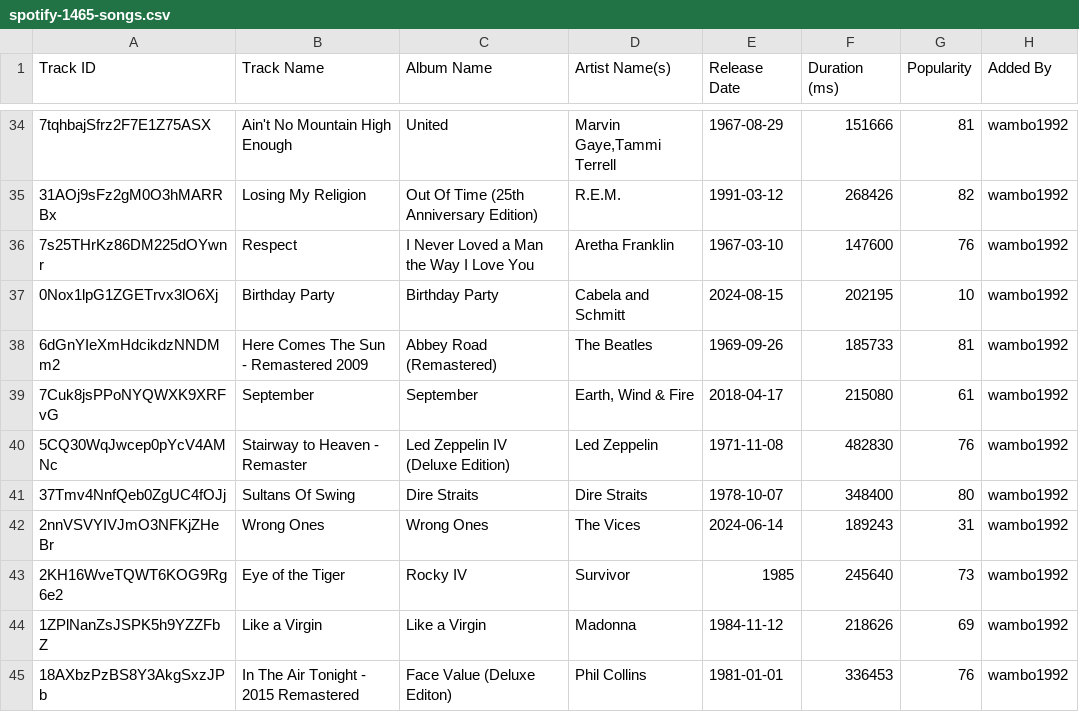
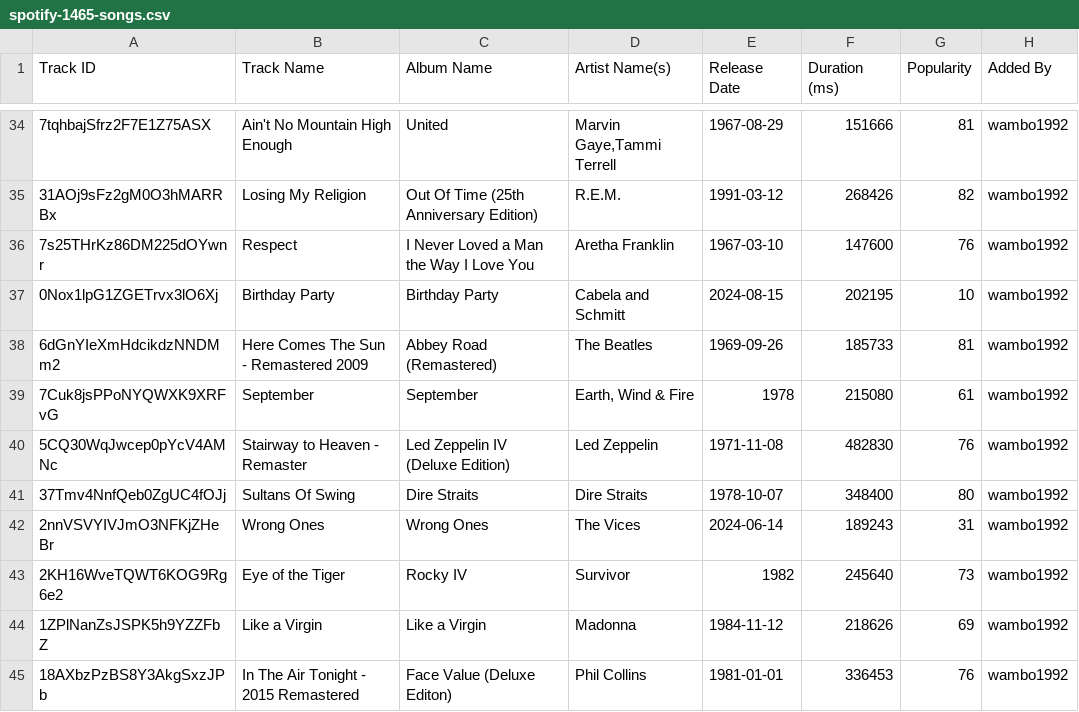
Before and after one commit to nicoell/songseeker-card-generator, a CSV file: data/spotify-1465-songs.csv, drawn as a sheet; only a part is shown, gaps mark what is left out; the diff covers the shown part only; the diff names each change by its address in the sheet, - before the commit and + after, or states it on an @@ line.

Commit message:
Fix some obvious incorrect release dates (from re-releases rather than original release)

```diff
--- a/data/spotify-1465-songs.csv
+++ b/data/spotify-1465-songs.csv
-E39 (Release Date): 2018-04-17
+E39 (Release Date): 1978
-E43 (Release Date): 1985
+E43 (Release Date): 1982
```
Also changed, not shown: 2 removed rows and 43 edited cells elsewhere in this file.
